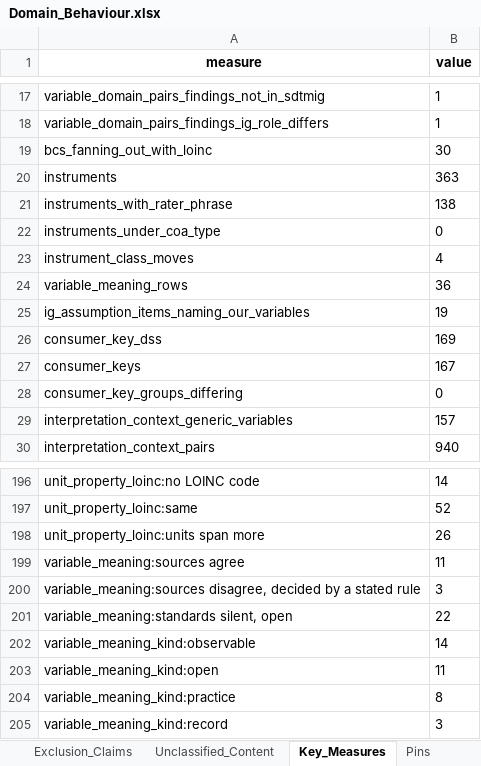
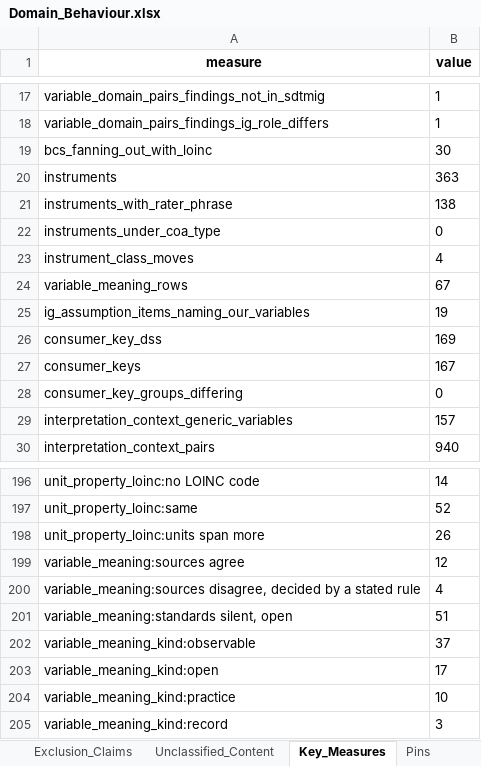
Before and after one commit to kerfors/cdisc-for-ai, an Excel workbook: domain-behaviour/interim/Domain_Behaviour.xlsx, sheet Key_Measures, drawn as a sheet; only a part is shown, gaps mark what is left out; values as stored, in another font and other column widths than the file's, no borders; the diff names each change by its address in the sheet, - before the commit and + after, or states it on an @@ line.

```diff
--- a/domain-behaviour/interim/Domain_Behaviour.xlsx (sheet Key_Measures)
+++ b/domain-behaviour/interim/Domain_Behaviour.xlsx (sheet Key_Measures)
-B24 (value): 36
+B24 (value): 67
-B199 (value): 11
+B199 (value): 12
-B200 (value): 3
+B200 (value): 4
-B201 (value): 22
+B201 (value): 51
-B202 (value): 14
+B202 (value): 37
-B203 (value): 11
+B203 (value): 17
-B204 (value): 8
+B204 (value): 10
```
Also changed, not shown: sheet Pins, sdtm-domain-reference/machine_actionable/SDTM_Domain_Metadata.xlsx, sdtm-findings-graph/machine_actionable/Immunogenicity_Findings.xlsx, 12 other files.
